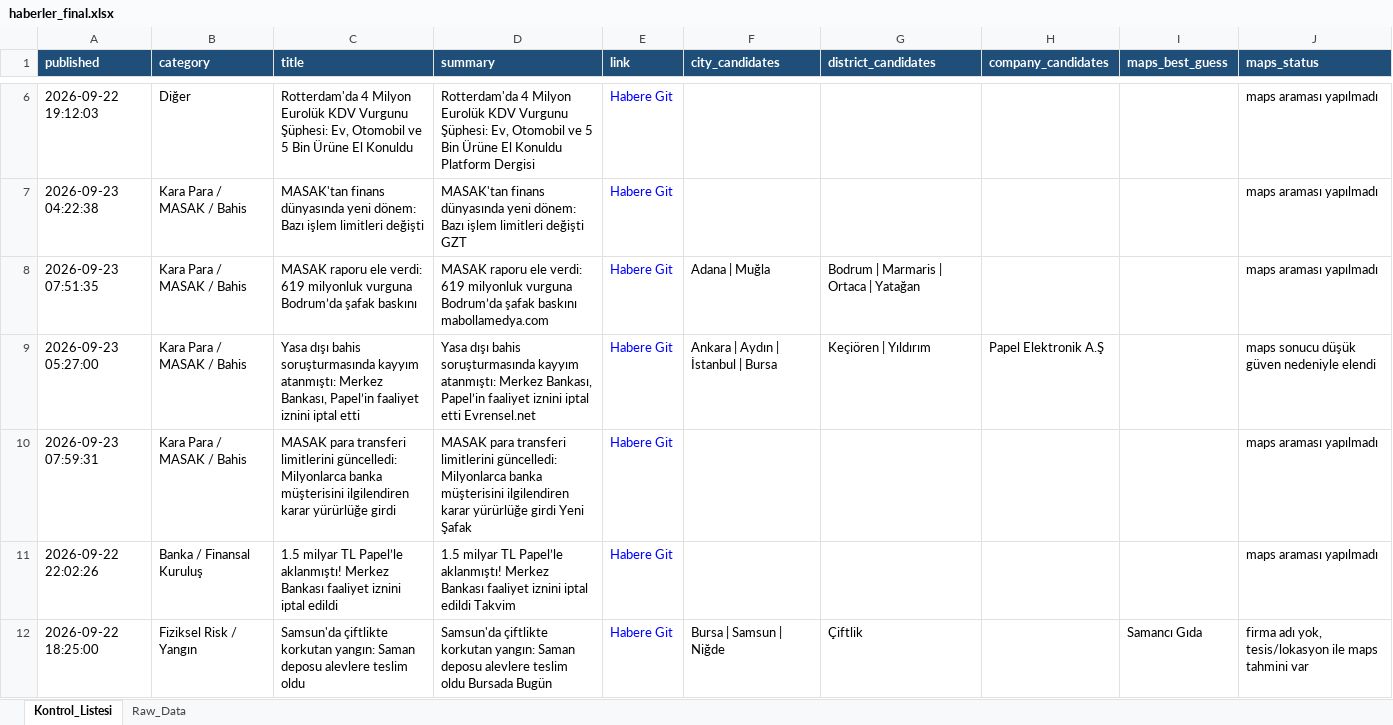
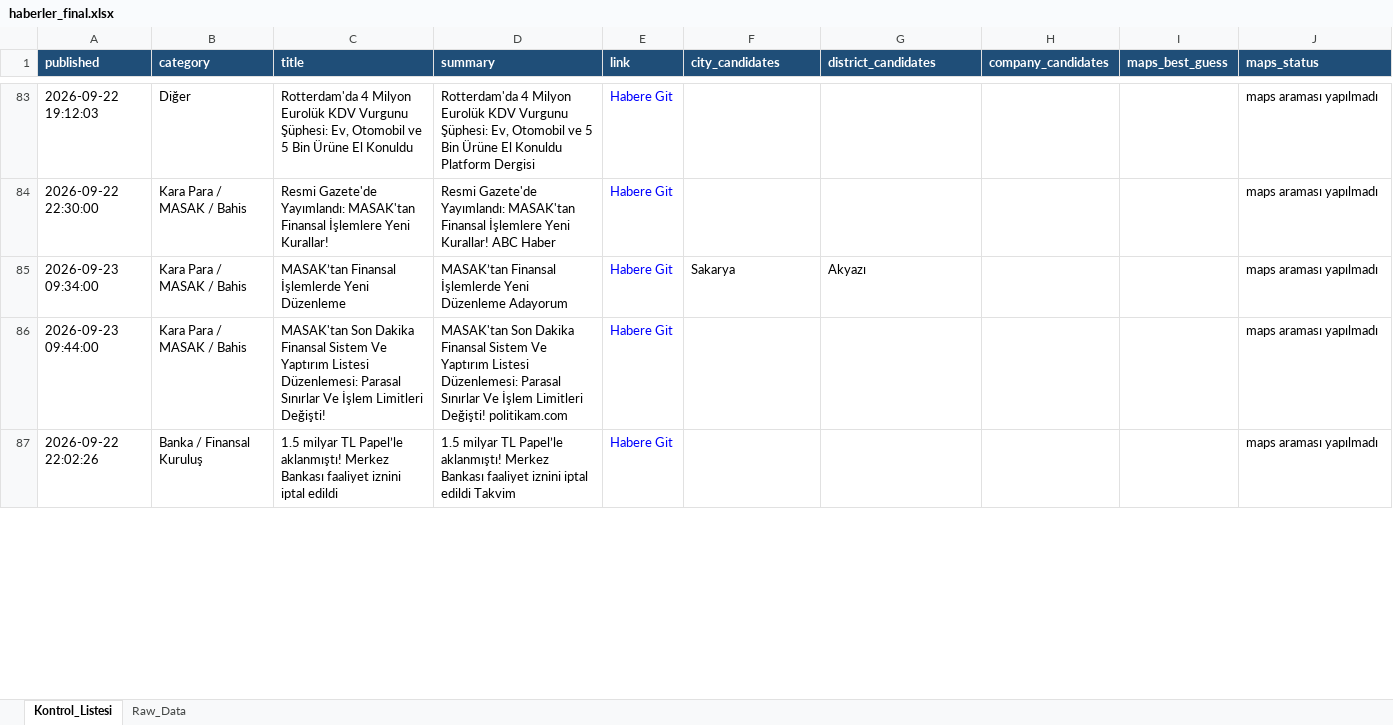
Before and after one commit to 19982109/haber-risk-monitor, an Excel workbook: data/haberler_final.xlsx, sheet Kontrol_Listesi, drawn as a sheet; only a part is shown, gaps mark what is left out; values as stored, in another font and other column widths than the file's, no borders; removed rows and columns are numbered as before the commit, all else as after; the diff covers the shown part only; the diff names each change by its address in the sheet, - before the commit and + after, or states it on an @@ line.

```diff
--- a/data/haberler_final.xlsx (sheet Kontrol_Listesi)
+++ b/data/haberler_final.xlsx (sheet Kontrol_Listesi)
-A84 (published): 2026-09-23 04:22:38
+A84 (published): 2026-09-22 22:30:00
-C84 (title): MASAK'tan finans dünyasında yeni dönem: Bazı işlem limitleri değişti
+C84 (title): Resmi Gazete'de Yayımlandı: MASAK'tan Finansal İşlemlere Yeni Kurallar!
-D84 (summary): MASAK'tan finans dünyasında yeni dönem: Bazı işlem limitleri değişti GZT
+D84 (summary): Resmi Gazete'de Yayımlandı: MASAK'tan Finansal İşlemlere Yeni Kurallar! ABC Haber
-row 8: 2026-09-23 07:51:35 | Kara Para / MASAK / Bahis | MASAK raporu ele verdi: 619 milyonluk vurguna Bodrum’da şafak baskını | MASAK raporu ele verdi: 619 milyonluk vurguna Bodrum’da şafak baskını mabollamedya.com | Habere Git | Adana | Muğla | Bodrum | Marmaris | Ortaca | Yatağan |  |  | maps araması yapılmadı
@@ row 9 moved to row 17: 2026-09-23 05:27:00 @@
+row 85: 2026-09-23 09:34:00 | Kara Para / MASAK / Bahis | MASAK’tan Finansal İşlemlerde Yeni Düzenleme | MASAK’tan Finansal İşlemlerde Yeni Düzenleme Adayorum | Habere Git | Sakarya | Akyazı |  |  | maps araması yapılmadı
-A86 (published): 2026-09-23 07:59:31
+A86 (published): 2026-09-23 09:44:00
-C86 (title): MASAK para transferi limitlerini güncelledi: Milyonlarca banka müşterisini ilgilendiren karar yürürlüğe girdi
+C86 (title): MASAK'tan Son Dakika Finansal Sistem Ve Yaptırım Listesi Düzenlemesi: Parasal Sınırlar Ve İşlem Limitleri Değişti!
-D86 (summary): MASAK para transferi limitlerini güncelledi: Milyonlarca banka müşterisini ilgilendiren karar yürürlüğe girdi Yeni Şafak
+D86 (summary): MASAK'tan Son Dakika Finansal Sistem Ve Yaptırım Listesi Düzenlemesi: Parasal Sınırlar Ve İşlem Limitleri Değişti! politikam.com
-row 12: 2026-09-22 18:25:00 | Fiziksel Risk / Yangın | Samsun'da çiftlikte korkutan yangın: Saman deposu alevlere teslim oldu | Samsun'da çiftlikte korkutan yangın: Saman deposu alevlere teslim oldu Bursada Bugün | Habere Git | Bursa | Samsun | Niğde | Çiftlik |  | Samancı Gıda | firma adı yok, tesis/lokasyon ile maps tahmini var
```
Also changed, not shown: 61 added rows, 71 removed rows, 20 moved rows and 22 edited cells elsewhere in this sheet, sheet Raw_Data, 1 other file.
